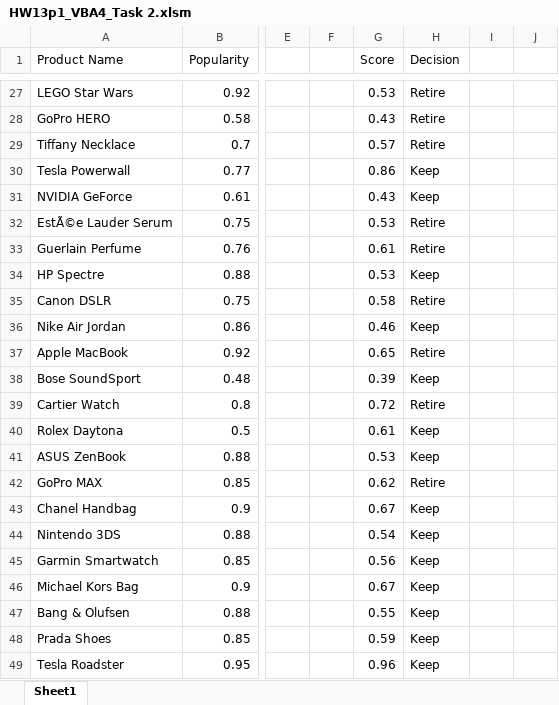
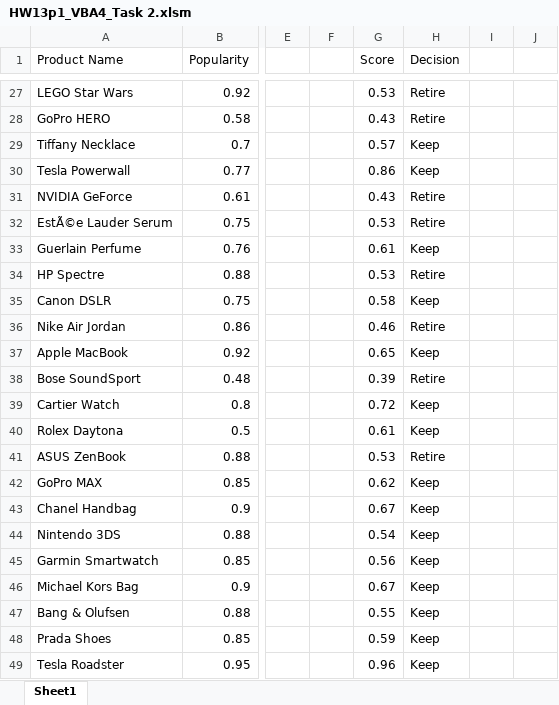
Before and after one commit to bhalgatarnav/Visual-Basic-Application, an Excel workbook: Array and Functions/Challenge/HW13p1_VBA4_Task 2.xlsm, sheet Sheet1, drawn as a sheet; only a part is shown, gaps mark what is left out; values as stored, in another font and other column widths than the file's, no cell formats; the diff covers the shown part only; the diff names each change by its address in the sheet, - before the commit and + after, or states it on an @@ line.

```diff
--- a/Array and Functions/Challenge/HW13p1_VBA4_Task 2.xlsm (sheet Sheet1)
+++ b/Array and Functions/Challenge/HW13p1_VBA4_Task 2.xlsm (sheet Sheet1)
-H29 (Decision): Retire
+H29 (Decision): Keep
-H31 (Decision): Keep
+H31 (Decision): Retire
-H33 (Decision): Retire
+H33 (Decision): Keep
-H34 (Decision): Keep
+H34 (Decision): Retire
-H35 (Decision): Retire
+H35 (Decision): Keep
-H36 (Decision): Keep
+H36 (Decision): Retire
-H37 (Decision): Retire
+H37 (Decision): Keep
-H38 (Decision): Keep
+H38 (Decision): Retire
-H39 (Decision): Retire
+H39 (Decision): Keep
-H41 (Decision): Keep
+H41 (Decision): Retire
-H42 (Decision): Retire
+H42 (Decision): Keep
```
Also changed, not shown: 23 edited cells elsewhere in this sheet, cell formats, 3 other files.
